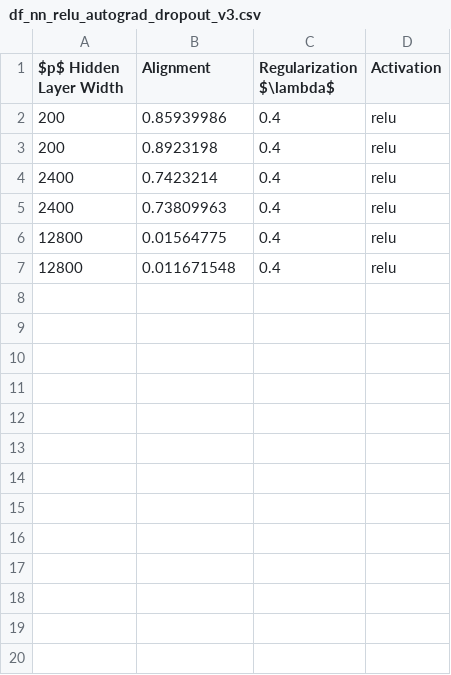
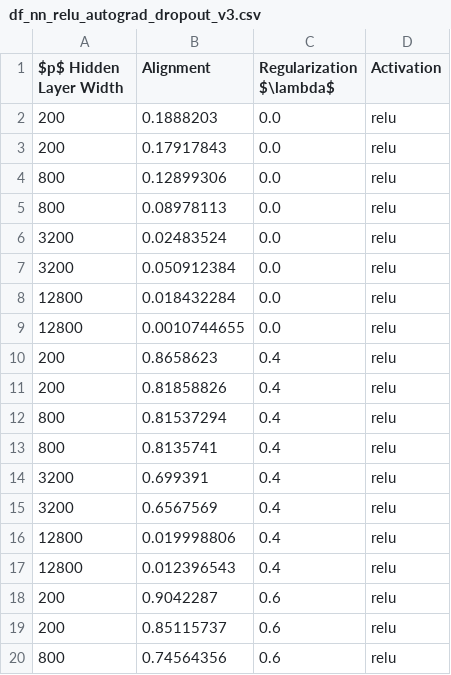
Before and after one commit to ChristophorusX/align_neurips_simulations, a CSV file: dataframes/df_nn_relu_autograd_dropout_v3.csv, drawn as a sheet; only a part is shown; the diff covers the shown part only.

```diff
--- a/dataframes/df_nn_relu_autograd_dropout_v3.csv
+++ b/dataframes/df_nn_relu_autograd_dropout_v3.csv
@@ -1,7 +1,20 @@
 $p$ Hidden Layer Width,Alignment,Regularization $\lambda$,Activation
-200,0.85939986,0.4,relu
-200,0.8923198,0.4,relu
-2400,0.7423214,0.4,relu
-2400,0.73809963,0.4,relu
-12800,0.01564775,0.4,relu
-12800,0.011671548,0.4,relu
+200,0.1888203,0.0,relu
+200,0.17917843,0.0,relu
+800,0.12899306,0.0,relu
+800,0.08978113,0.0,relu
+3200,0.02483524,0.0,relu
+3200,0.050912384,0.0,relu
+12800,0.018432284,0.0,relu
+12800,0.0010744655,0.0,relu
+200,0.8658623,0.4,relu
+200,0.81858826,0.4,relu
+800,0.81537294,0.4,relu
+800,0.8135741,0.4,relu
+3200,0.699391,0.4,relu
+3200,0.6567569,0.4,relu
+12800,0.019998806,0.4,relu
+12800,0.012396543,0.4,relu
+200,0.9042287,0.6,relu
+200,0.85115737,0.6,relu
+800,0.74564356,0.6,relu
```
Also changed, not shown: 13 added rows elsewhere in this file, 3 other files.
